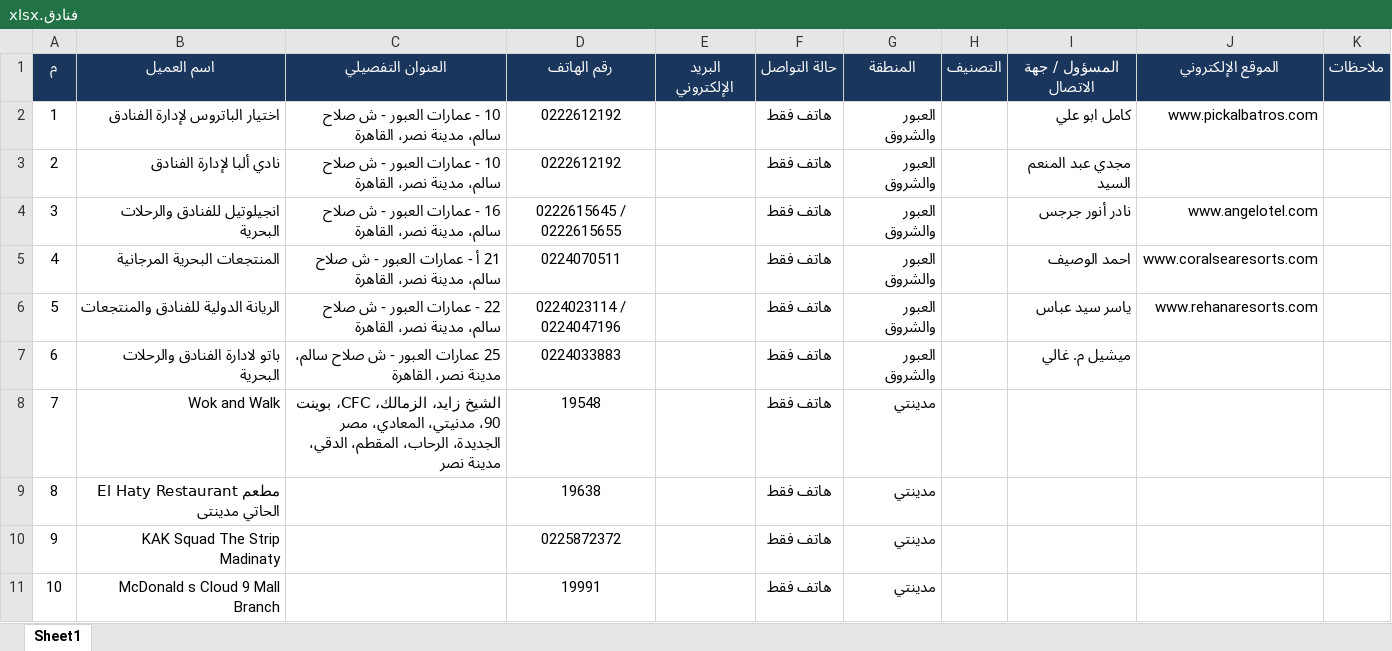
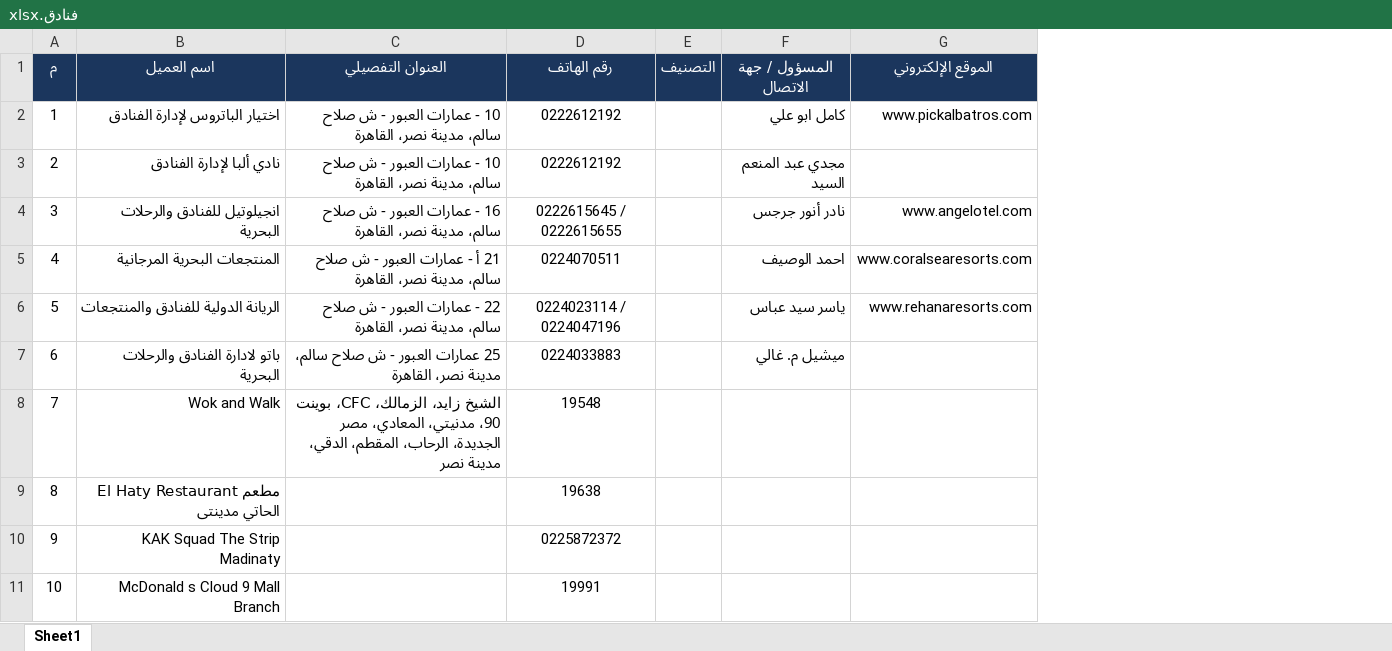
Before and after one commit to latif74farrag-svg/zomoroda-ai-system, an Excel workbook: فنادق.xlsx, sheet Sheet1, drawn as a sheet; only a part is shown; values as stored, in another font and other column widths than the file's, no borders; the diff names each change by its address in the sheet, - before the commit and + after, or states it on an @@ line.

```diff
--- a/فنادق.xlsx (sheet Sheet1)
+++ b/فنادق.xlsx (sheet Sheet1)
-column E (البريد الإلكتروني), empty
-column F (حالة التواصل), rows 2-11: all هاتف فقط
-column G (المنطقة), rows 2-11: العبور والشروق | العبور والشروق | العبور والشروق | العبور والشروق | العبور والشروق | العبور والشروق | مدينتي | مدينتي | مدينتي | مدينتي
-column K (ملاحظات), empty
```
Also changed, not shown: 5 other files.
